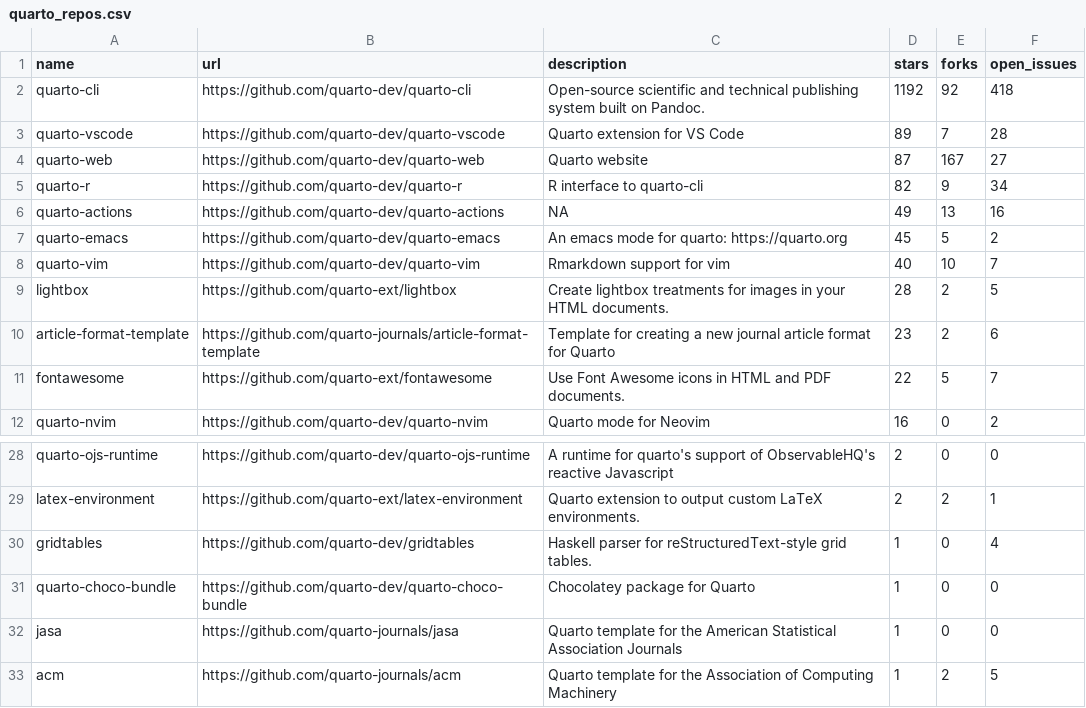
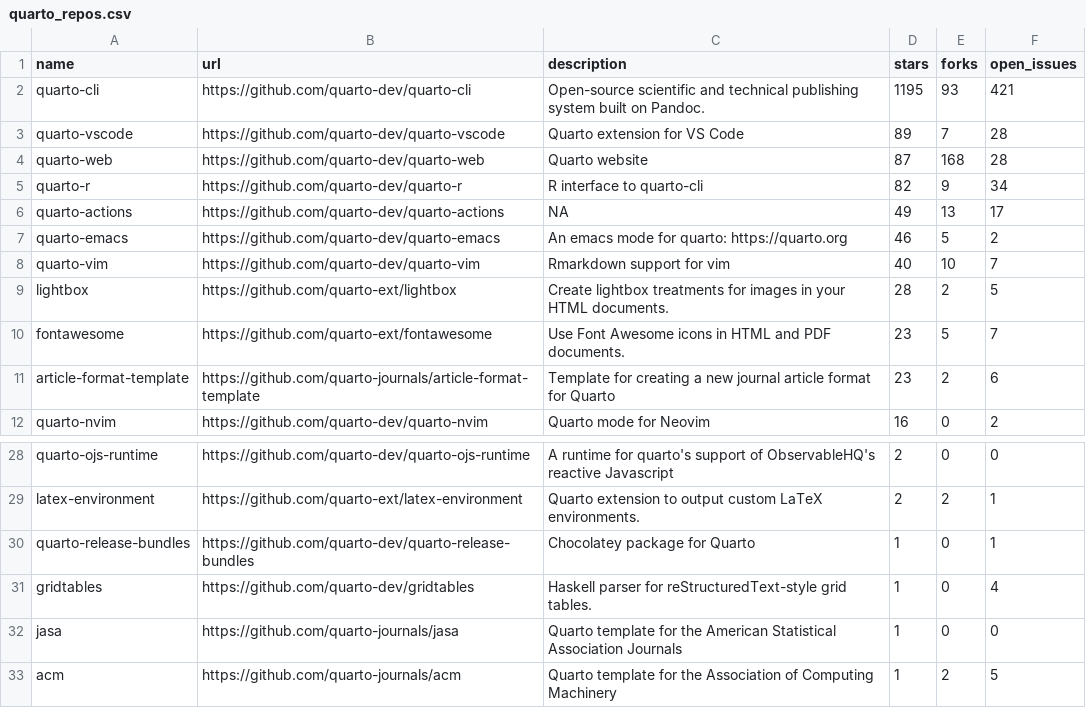
Before and after one commit to beatrizmilz/awesome-gha, a CSV file: 01-monitoring-quarto-repos/quarto_repos.csv, drawn as a sheet; only a part is shown, gaps mark what is left out.

```diff
--- a/01-monitoring-quarto-repos/quarto_repos.csv
+++ b/01-monitoring-quarto-repos/quarto_repos.csv
@@ -1,12 +1,12 @@
 name,url,description,stars,forks,open_issues
-quarto-cli,https://github.com/quarto-dev/quarto-cli,Open-source scientific and technical publishing system built on Pandoc.,1192,92,418
+quarto-cli,https://github.com/quarto-dev/quarto-cli,Open-source scientific and technical publishing system built on Pandoc.,1195,93,421
 quarto-vscode,https://github.com/quarto-dev/quarto-vscode,Quarto extension for VS Code,89,7,28
-quarto-web,https://github.com/quarto-dev/quarto-web,Quarto website,87,167,27
+quarto-web,https://github.com/quarto-dev/quarto-web,Quarto website,87,168,28
 quarto-r,https://github.com/quarto-dev/quarto-r,R interface to quarto-cli,82,9,34
-quarto-actions,https://github.com/quarto-dev/quarto-actions,NA,49,13,16
-quarto-emacs,https://github.com/quarto-dev/quarto-emacs,An emacs mode for quarto: https://quarto.org,45,5,2
+quarto-actions,https://github.com/quarto-dev/quarto-actions,NA,49,13,17
+quarto-emacs,https://github.com/quarto-dev/quarto-emacs,An emacs mode for quarto: https://quarto.org,46,5,2
 quarto-vim,https://github.com/quarto-dev/quarto-vim,Rmarkdown support for vim,40,10,7
 lightbox,https://github.com/quarto-ext/lightbox,Create lightbox treatments for images in your HTML documents.,28,2,5
+fontawesome,https://github.com/quarto-ext/fontawesome,Use Font Awesome icons in HTML and PDF documents.,23,5,7
 article-format-template,https://github.com/quarto-journals/article-format-template,Template for creating a new journal article format for Quarto ,23,2,6
-fontawesome,https://github.com/quarto-ext/fontawesome,Use Font Awesome icons in HTML and PDF documents.,22,5,7
 quarto-nvim,https://github.com/quarto-dev/quarto-nvim,Quarto mode for Neovim,16,0,2
@@ -29,4 +29,4 @@ quarto-ojs-runtime,https://github.com/quarto-dev/quarto-ojs-runtime,A runtime fo
 latex-environment,https://github.com/quarto-ext/latex-environment,Quarto extension to output custom LaTeX environments.,2,2,1
+quarto-release-bundles,https://github.com/quarto-dev/quarto-release-bundles,Chocolatey package for Quarto,1,0,1
 gridtables,https://github.com/quarto-dev/gridtables,Haskell parser for reStructuredText-style grid tables.,1,0,4
-quarto-choco-bundle,https://github.com/quarto-dev/quarto-choco-bundle,Chocolatey package for Quarto,1,0,0
 jasa,https://github.com/quarto-journals/jasa,Quarto template for the American Statistical Association Journals,1,0,0
```
Also changed, not shown: 1 other file.
